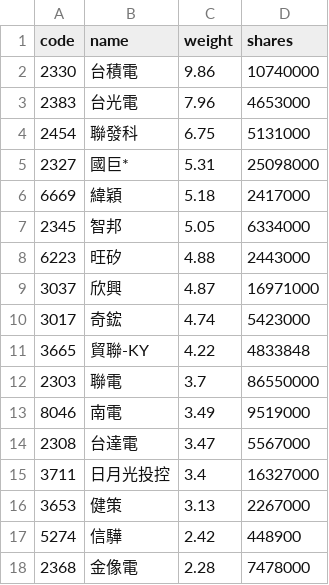
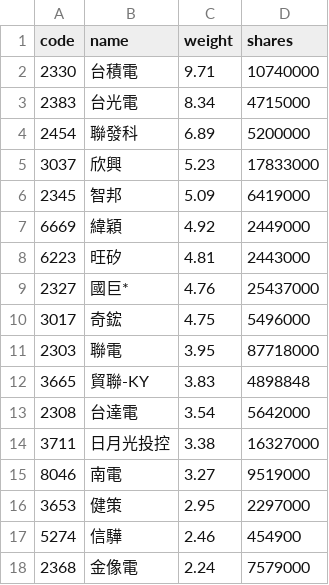
Before and after one commit to eceeff/etf_bot_for00981a, a CSV file: 00981a_holdings.csv, drawn as a sheet; only a part is shown; the diff covers the shown part only.

```diff
--- a/00981a_holdings.csv
+++ b/00981a_holdings.csv
@@ -1,18 +1,18 @@
 code,name,weight,shares
-2330,台積電,9.86,10740000
-2383,台光電,7.96,4653000
-2454,聯發科,6.75,5131000
-2327,國巨*,5.31,25098000
-6669,緯穎,5.18,2417000
-2345,智邦,5.05,6334000
-6223,旺矽,4.88,2443000
-3037,欣興,4.87,16971000
-3017,奇鋐,4.74,5423000
-3665,貿聯-KY,4.22,4833848
-2303,聯電,3.7,86550000
-8046,南電,3.49,9519000
-2308,台達電,3.47,5567000
-3711,日月光投控,3.4,16327000
-3653,健策,3.13,2267000
-5274,信驊,2.42,448900
-2368,金像電,2.28,7478000
+2330,台積電,9.71,10740000
+2383,台光電,8.34,4715000
+2454,聯發科,6.89,5200000
+3037,欣興,5.23,17833000
+2345,智邦,5.09,6419000
+6669,緯穎,4.92,2449000
+6223,旺矽,4.81,2443000
+2327,國巨*,4.76,25437000
+3017,奇鋐,4.75,5496000
+2303,聯電,3.95,87718000
+3665,貿聯-KY,3.83,4898848
+2308,台達電,3.54,5642000
+3711,日月光投控,3.38,16327000
+8046,南電,3.27,9519000
+3653,健策,2.95,2297000
+5274,信驊,2.46,454900
+2368,金像電,2.24,7579000
```
Also changed, not shown: 5 added rows, 5 removed rows and 17 edited cells elsewhere in this file.
